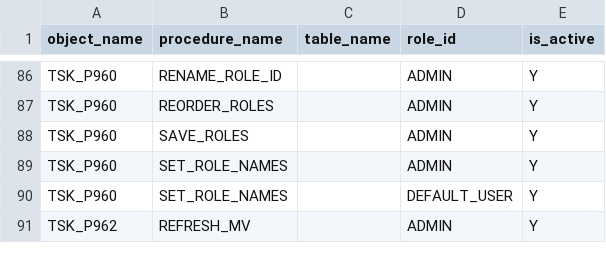
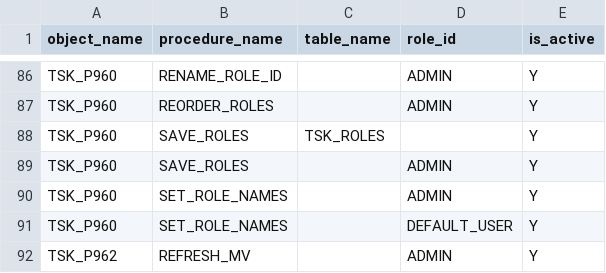
Before and after one commit to jkvetina/TASKS, a CSV file: database/data/tsk_auth_procedures.csv, drawn as a sheet; only a part is shown, gaps mark what is left out; the diff names each change by its address in the sheet, - before the commit and + after, or states it on an @@ line.

Commit message:
Seed data

```diff
--- a/database/data/tsk_auth_procedures.csv
+++ b/database/data/tsk_auth_procedures.csv
+row 88: TSK_P960 | SAVE_ROLES | TSK_ROLES |  | Y
```
Also changed, not shown: database/data/tsk_auth_tables.csv, database/data/tsk_navigation.csv, 7 other files.
